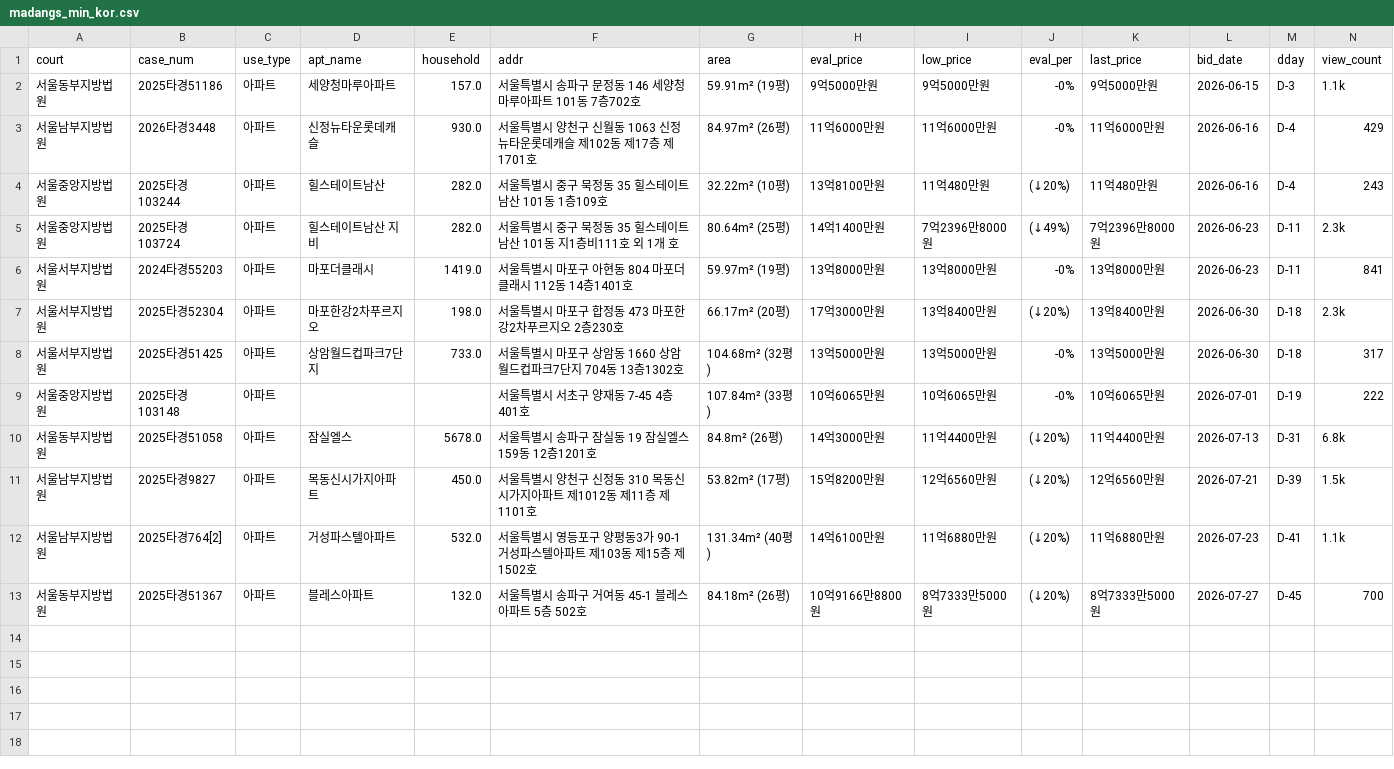
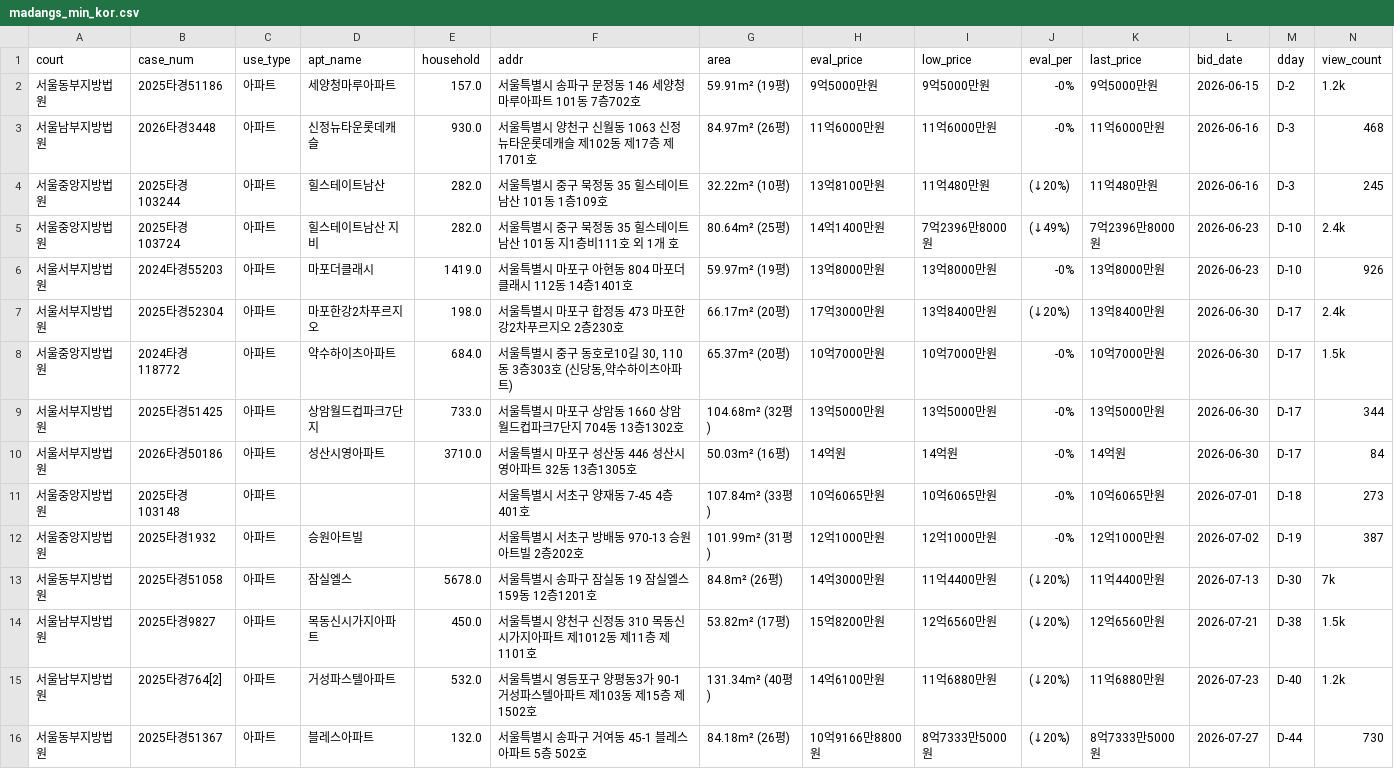
Before and after one commit to pos911/auction_search, a CSV file: madangs_min_kor.csv, drawn as a sheet; only a part is shown; addresses are those after the commit; rows hold the shown columns only; the diff names each change by its address in the sheet, - before the commit and + after, or states it on an @@ line.

```diff
--- a/madangs_min_kor.csv
+++ b/madangs_min_kor.csv
-M2 (dday): D-3
+M2 (dday): D-2
-N2 (view_count): 1.1k
+N2 (view_count): 1.2k
-M3:M4 (dday): D-4
+M3:M4 (dday): D-3
-N3 (view_count): 429
+N3 (view_count): 468
-N4 (view_count): 243
+N4 (view_count): 245
-M5:M6 (dday): D-11
+M5:M6 (dday): D-10
-N5 (view_count): 2.3k
+N5 (view_count): 2.4k
-N6 (view_count): 841
+N6 (view_count): 926
-M7 (dday): D-18
+M7 (dday): D-17
-N7 (view_count): 2.3k
+N7 (view_count): 2.4k
+row 8: 서울중앙지방법원 | 2024타경118772 | 아파트 | 약수하이츠아파트 | 684.0 | 서울특별시 중구 동호로10길 30, 110동 3층303호 (신당동,약수하이츠아파트) | 65.37m² (20평) | 10억7000만원 | 10억7000만원 | -0% | 10억7000만원 | 2026-06-30 | D-17 | 1.5k
-M9 (dday): D-18
+M9 (dday): D-17
-N9 (view_count): 317
+N9 (view_count): 344
+row 10: 서울서부지방법원 | 2026타경50186 | 아파트 | 성산시영아파트 | 3710.0 | 서울특별시 마포구 성산동 446 성산시영아파트 32동 13층1305호 | 50.03m² (16평) | 14억원 | 14억원 | -0% | 14억원 | 2026-06-30 | D-17 | 84
-M11 (dday): D-19
+M11 (dday): D-18
-N11 (view_count): 222
+N11 (view_count): 273
+row 12: 서울중앙지방법원 | 2025타경1932 | 아파트 | 승원아트빌 |  | 서울특별시 서초구 방배동 970-13 승원아트빌 2층202호 | 101.99m² (31평) | 12억1000만원 | 12억1000만원 | -0% | 12억1000만원 | 2026-07-02 | D-19 | 387
-M13 (dday): D-31
+M13 (dday): D-30
-N13 (view_count): 6.8k
+N13 (view_count): 7k
-M14 (dday): D-39
+M14 (dday): D-38
-M15 (dday): D-41
+M15 (dday): D-40
-N15 (view_count): 1.1k
+N15 (view_count): 1.2k
-M16 (dday): D-45
+M16 (dday): D-44
-N16 (view_count): 700
+N16 (view_count): 730
```
Also changed, not shown: 1 other file.
